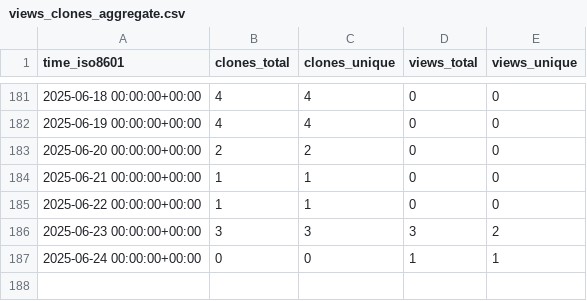
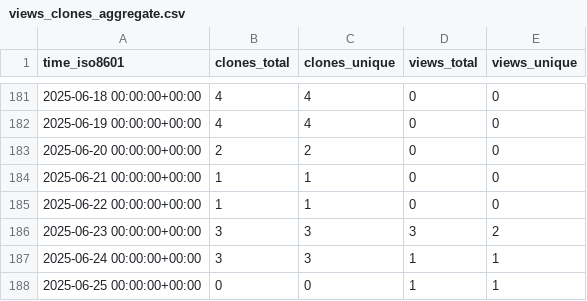
Before and after one commit to cubicleguy/su_arduino_spi, a CSV file: cubicleguy/su_arduino_spi/ghrs-data/views_clones_aggregate.csv, drawn as a sheet; only a part is shown, gaps mark what is left out.

```diff
--- a/cubicleguy/su_arduino_spi/ghrs-data/views_clones_aggregate.csv
+++ b/cubicleguy/su_arduino_spi/ghrs-data/views_clones_aggregate.csv
@@ -186,2 +186,3 @@ time_iso8601,clones_total,clones_unique,views_total,views_unique
 2025-06-23 00:00:00+00:00,3,3,3,2
-2025-06-24 00:00:00+00:00,0,0,1,1
+2025-06-24 00:00:00+00:00,3,3,1,1
+2025-06-25 00:00:00+00:00,0,0,1,1
```
Also changed, not shown: 1 other file.
